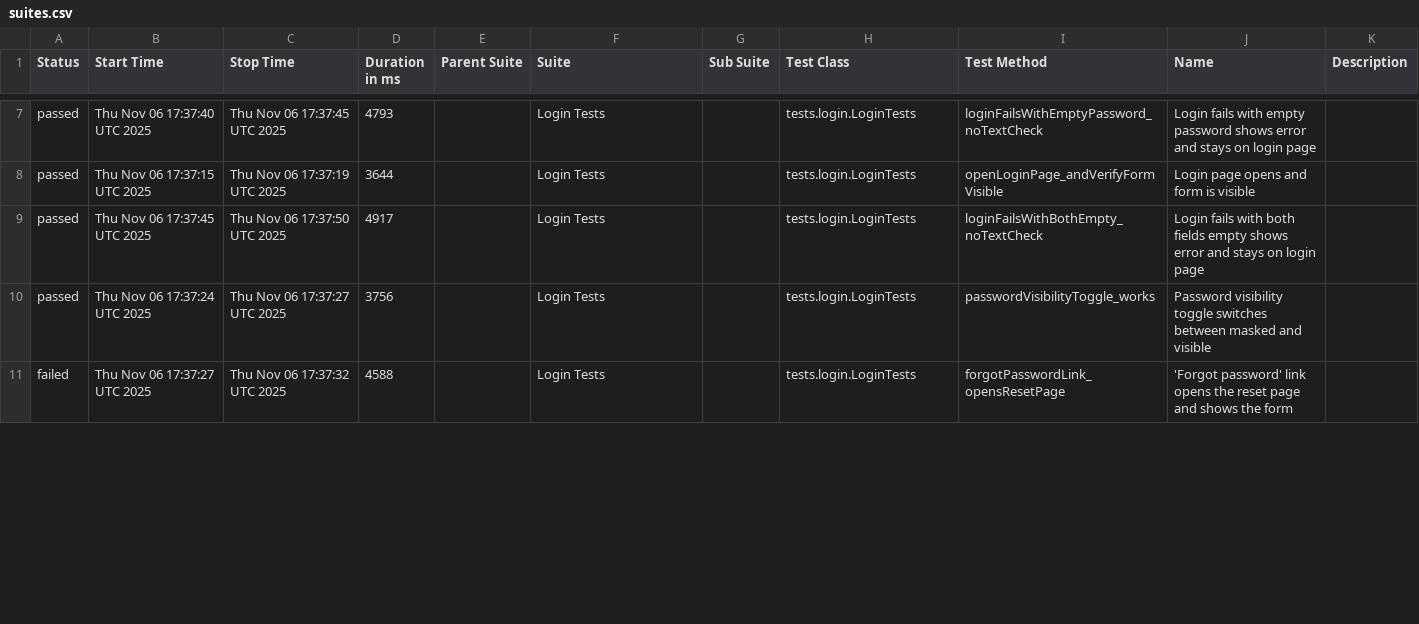
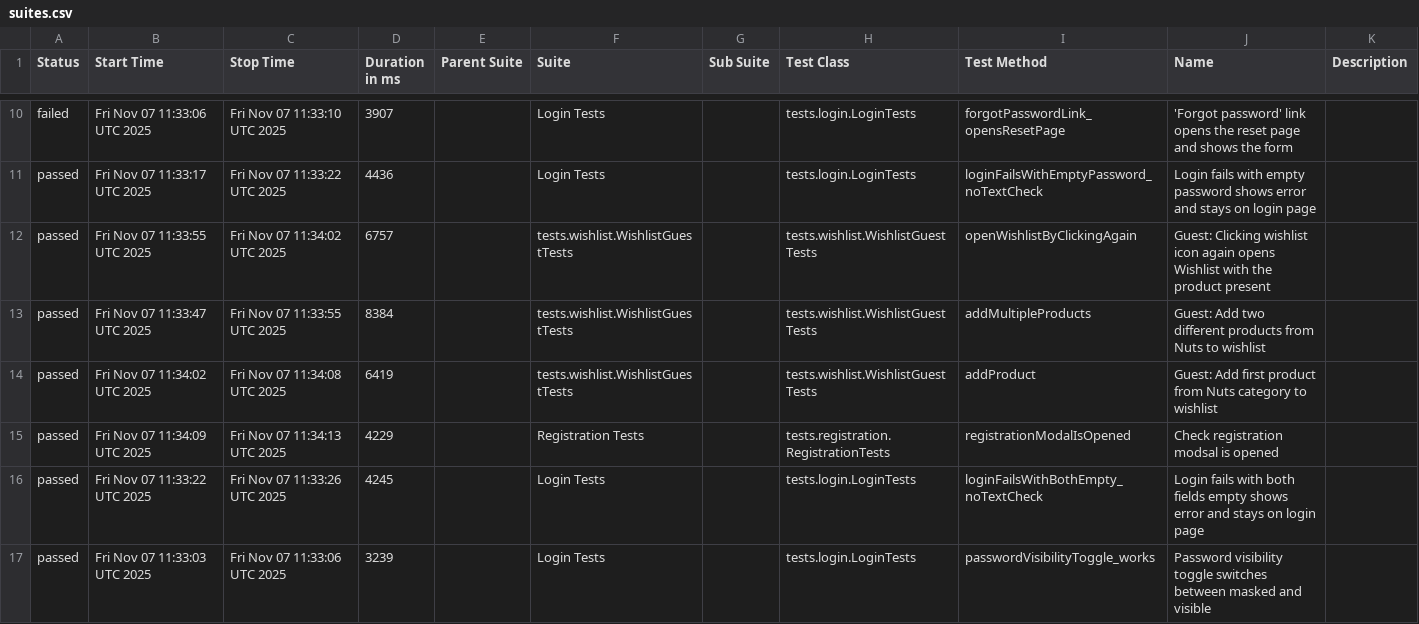
Before and after one commit to sdet21organization/ziyadem-practice, a CSV file: main/data/suites.csv, drawn as a sheet; only a part is shown, gaps mark what is left out; the diff covers the shown part only.

```diff
--- a/main/data/suites.csv
+++ b/main/data/suites.csv
@@ -7,5 +10,8 @@
-"passed","Thu Nov 06 17:37:40 UTC 2025","Thu Nov 06 17:37:45 UTC 2025","4793","","Login Tests","","tests.login.LoginTests","loginFailsWithEmptyPassword_noTextCheck","Login fails with empty password shows error and stays on login page",""
-"passed","Thu Nov 06 17:37:15 UTC 2025","Thu Nov 06 17:37:19 UTC 2025","3644","","Login Tests","","tests.login.LoginTests","openLoginPage_andVerifyFormVisible","Login page opens and form is visible",""
-"passed","Thu Nov 06 17:37:45 UTC 2025","Thu Nov 06 17:37:50 UTC 2025","4917","","Login Tests","","tests.login.LoginTests","loginFailsWithBothEmpty_noTextCheck","Login fails with both fields empty shows error and stays on login page",""
-"passed","Thu Nov 06 17:37:24 UTC 2025","Thu Nov 06 17:37:27 UTC 2025","3756","","Login Tests","","tests.login.LoginTests","passwordVisibilityToggle_works","Password visibility toggle switches between masked and visible",""
-"failed","Thu Nov 06 17:37:27 UTC 2025","Thu Nov 06 17:37:32 UTC 2025","4588","","Login Tests","","tests.login.LoginTests","forgotPasswordLink_opensResetPage","'Forgot password' link opens the reset page and shows the form",""
+"failed","Fri Nov 07 11:33:06 UTC 2025","Fri Nov 07 11:33:10 UTC 2025","3907","","Login Tests","","tests.login.LoginTests","forgotPasswordLink_opensResetPage","'Forgot password' link opens the reset page and shows the form",""
+"passed","Fri Nov 07 11:33:17 UTC 2025","Fri Nov 07 11:33:22 UTC 2025","4436","","Login Tests","","tests.login.LoginTests","loginFailsWithEmptyPassword_noTextCheck","Login fails with empty password shows error and stays on login page",""
+"passed","Fri Nov 07 11:33:55 UTC 2025","Fri Nov 07 11:34:02 UTC 2025","6757","","tests.wishlist.WishlistGuestTests","","tests.wishlist.WishlistGuestTests","openWishlistByClickingAgain","Guest: Clicking wishlist icon again opens Wishlist with the product present",""
+"passed","Fri Nov 07 11:33:47 UTC 2025","Fri Nov 07 11:33:55 UTC 2025","8384","","tests.wishlist.WishlistGuestTests","","tests.wishlist.WishlistGuestTests","addMultipleProducts","Guest: Add two different products from Nuts to wishlist",""
+"passed","Fri Nov 07 11:34:02 UTC 2025","Fri Nov 07 11:34:08 UTC 2025","6419","","tests.wishlist.WishlistGuestTests","","tests.wishlist.WishlistGuestTests","addProduct","Guest: Add first product from Nuts category to wishlist",""
+"passed","Fri Nov 07 11:34:09 UTC 2025","Fri Nov 07 11:34:13 UTC 2025","4229","","Registration Tests","","tests.registration.RegistrationTests","registrationModalIsOpened","Check registration modsal is opened",""
+"passed","Fri Nov 07 11:33:22 UTC 2025","Fri Nov 07 11:33:26 UTC 2025","4245","","Login Tests","","tests.login.LoginTests","loginFailsWithBothEmpty_noTextCheck","Login fails with both fields empty shows error and stays on login page",""
+"passed","Fri Nov 07 11:33:03 UTC 2025","Fri Nov 07 11:33:06 UTC 2025","3239","","Login Tests","","tests.login.LoginTests","passwordVisibilityToggle_works","Password visibility toggle switches between masked and visible",""
```
Also changed, not shown: 5 added rows, 3 removed rows and 9 edited cells elsewhere in this file, 56 other files.
